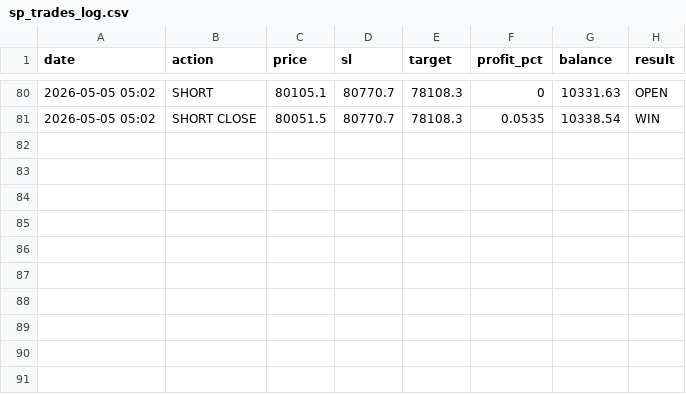
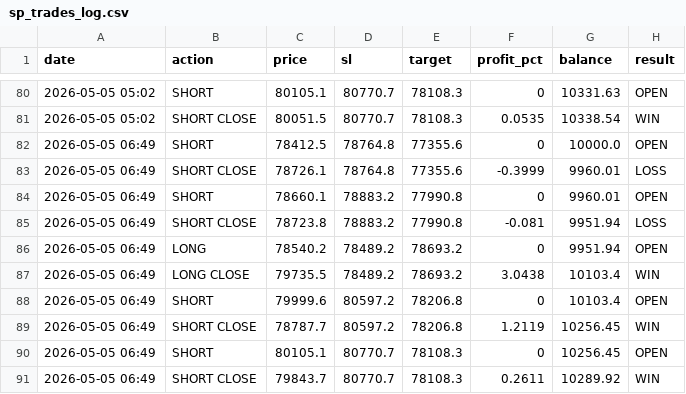
Before and after one commit to MrReaderhash/btc-rl-agent, a CSV file: subhashis_pani/sp_trades_log.csv, drawn as a sheet; only a part is shown, gaps mark what is left out.

```diff
--- a/subhashis_pani/sp_trades_log.csv
+++ b/subhashis_pani/sp_trades_log.csv
@@ -81 +81,11 @@ date,action,price,sl,target,profit_pct,balance,result
 2026-05-05 05:02,SHORT CLOSE,80051.5,80770.7,78108.3,0.0535,10338.54,WIN
+2026-05-05 06:49,SHORT,78412.5,78764.8,77355.6,0,10000.0,OPEN
+2026-05-05 06:49,SHORT CLOSE,78726.1,78764.8,77355.6,-0.3999,9960.01,LOSS
+2026-05-05 06:49,SHORT,78660.1,78883.2,77990.8,0,9960.01,OPEN
+2026-05-05 06:49,SHORT CLOSE,78723.8,78883.2,77990.8,-0.081,9951.94,LOSS
+2026-05-05 06:49,LONG,78540.2,78489.2,78693.2,0,9951.94,OPEN
+2026-05-05 06:49,LONG CLOSE,79735.5,78489.2,78693.2,3.0438,10103.4,WIN
+2026-05-05 06:49,SHORT,79999.6,80597.2,78206.8,0,10103.4,OPEN
+2026-05-05 06:49,SHORT CLOSE,78787.7,80597.2,78206.8,1.2119,10256.45,WIN
+2026-05-05 06:49,SHORT,80105.1,80770.7,78108.3,0,10256.45,OPEN
+2026-05-05 06:49,SHORT CLOSE,79843.7,80770.7,78108.3,0.2611,10289.92,WIN
```
Also changed, not shown: subhashis_pani/sp_btc_data.csv, 1 other file.
